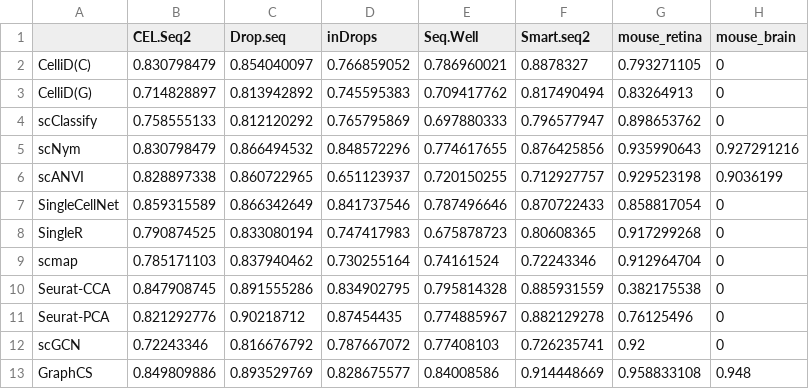
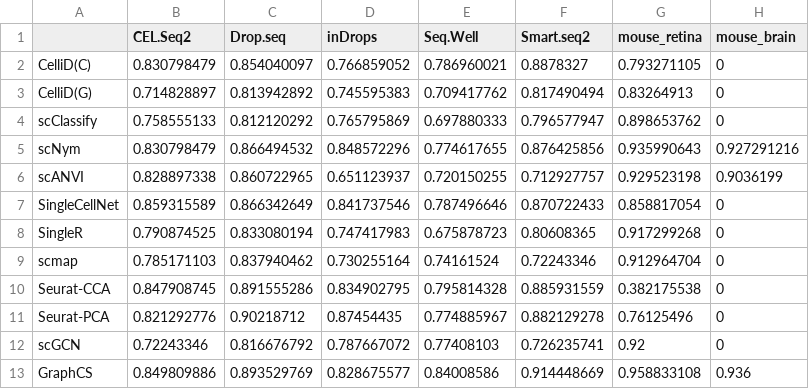
Before and after one commit to biomed-AI/GraphCS, a CSV file: reproducibility/cross-platforms.csv, drawn as a sheet.

Commit message:
add reproducibility

```diff
--- a/reproducibility/cross-platforms.csv
+++ b/reproducibility/cross-platforms.csv
@@ -12,2 +12,2 @@ Seurat-PCA,0.821292776,0.90218712,0.87454435,0.774885967,0.882129278,0.76125496,
 scGCN,0.72243346,0.816676792,0.787667072,0.77408103,0.726235741,0.92,0
-GraphCS,0.849809886,0.893529769,0.828675577,0.84008586,0.914448669,0.958833108,0.948
+GraphCS,0.849809886,0.893529769,0.828675577,0.84008586,0.914448669,0.958833108,0.936
```
Also changed, not shown: 3 other files.
